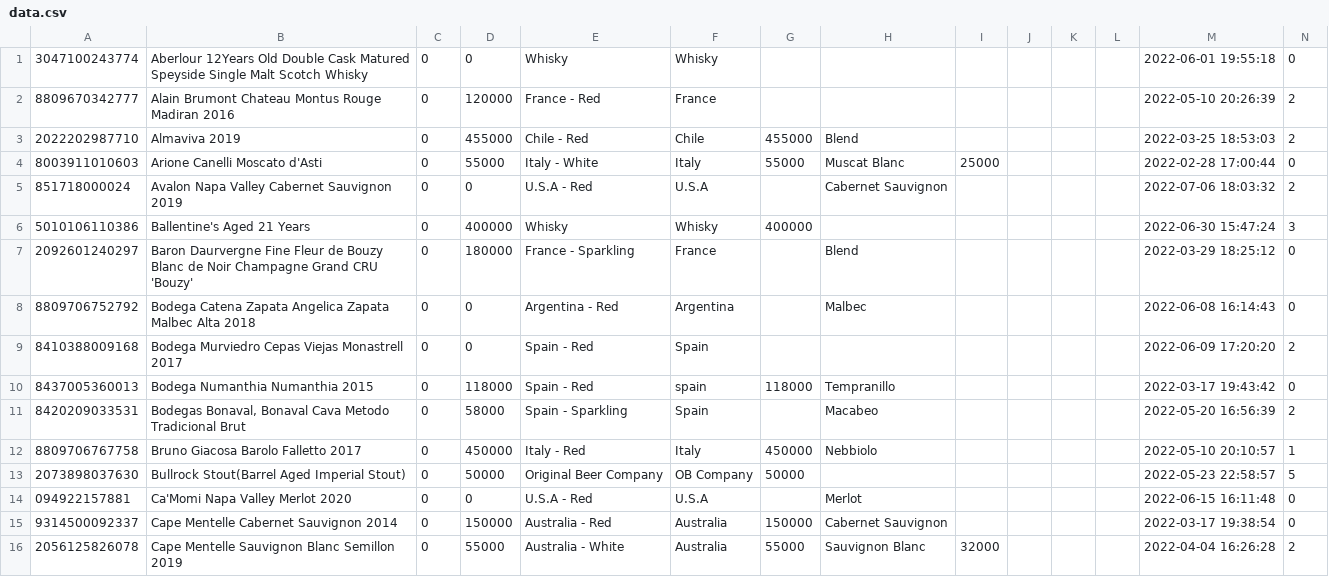
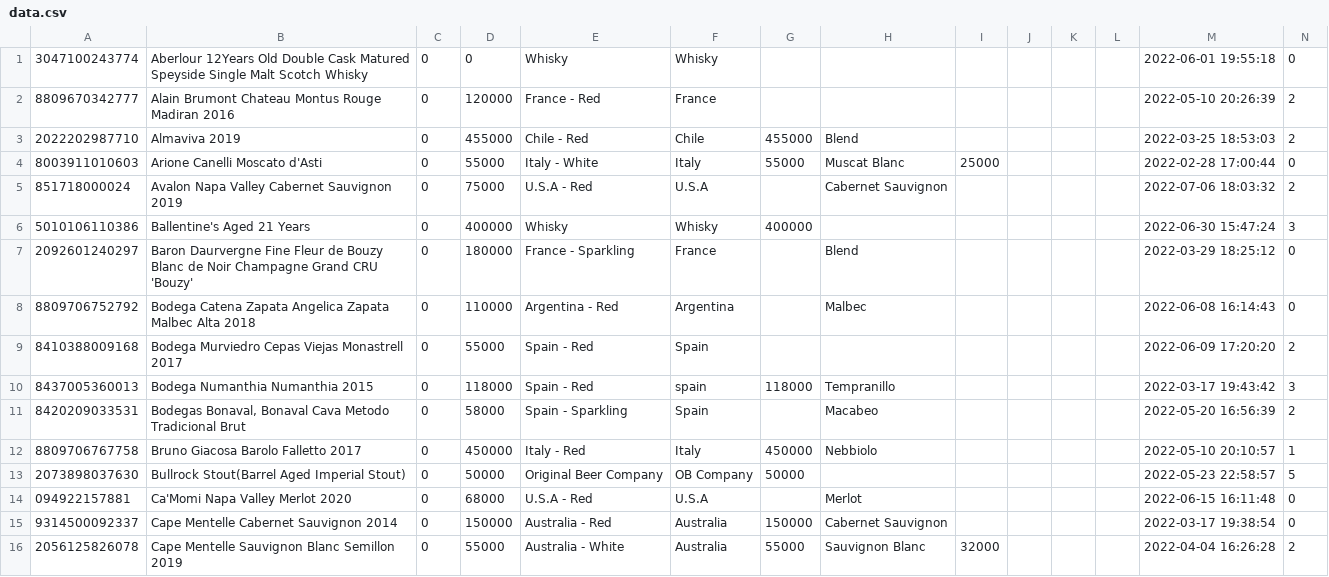
Before and after one commit to Lunavine/lunavine.github.io, a CSV file: public/data/data.csv, drawn as a sheet; only a part is shown; the diff covers the shown part only.

Commit message:
Add files via upload

```diff
--- a/public/data/data.csv
+++ b/public/data/data.csv
@@ -4,8 +4,8 @@
 8003911010603,Arione Canelli Moscato d'Asti,0,55000,Italy - White,Italy,55000,Muscat Blanc,25000,,,,2022-02-28 17:00:44,0
-851718000024,Avalon Napa Valley Cabernet Sauvignon 2019,0,0,U.S.A - Red,U.S.A,,Cabernet Sauvignon,,,,,2022-07-06 18:03:32,2
+851718000024,Avalon Napa Valley Cabernet Sauvignon 2019,0,75000,U.S.A - Red,U.S.A,,Cabernet Sauvignon,,,,,2022-07-06 18:03:32,2
 5010106110386,Ballentine's Aged 21 Years,0,400000,Whisky,Whisky,400000,,,,,,2022-06-30 15:47:24,3
 2092601240297,Baron Daurvergne Fine Fleur de Bouzy Blanc de Noir Champagne Grand CRU 'Bouzy',0,180000,France - Sparkling,France,,Blend,,,,,2022-03-29 18:25:12,0
-8809706752792,Bodega Catena Zapata Angelica Zapata Malbec Alta 2018,0,0,Argentina - Red,Argentina,,Malbec,,,,,2022-06-08 16:14:43,0
-8410388009168,Bodega Murviedro Cepas Viejas Monastrell 2017,0,0,Spain - Red,Spain,,,,,,,2022-06-09 17:20:20,2
-8437005360013,Bodega Numanthia Numanthia 2015,0,118000,Spain - Red,spain,118000,Tempranillo,,,,,2022-03-17 19:43:42,0
+8809706752792,Bodega Catena Zapata Angelica Zapata Malbec Alta 2018,0,110000,Argentina - Red,Argentina,,Malbec,,,,,2022-06-08 16:14:43,0
+8410388009168,Bodega Murviedro Cepas Viejas Monastrell 2017,0,55000,Spain - Red,Spain,,,,,,,2022-06-09 17:20:20,2
+8437005360013,Bodega Numanthia Numanthia 2015,0,118000,Spain - Red,spain,118000,Tempranillo,,,,,2022-03-17 19:43:42,3
 8420209033531,"Bodegas Bonaval, Bonaval Cava Metodo Tradicional Brut",0,58000,Spain - Sparkling,Spain,,Macabeo,,,,,2022-05-20 16:56:39,2
@@ -13,3 +13,3 @@
 2073898037630,Bullrock Stout(Barrel Aged Imperial Stout),0,50000,Original Beer Company,OB Company,50000,,,,,,2022-05-23 22:58:57,5
-094922157881,Ca'Momi Napa Valley Merlot 2020,0,0,U.S.A - Red,U.S.A,,Merlot,,,,,2022-06-15 16:11:48,0
+094922157881,Ca'Momi Napa Valley Merlot 2020,0,68000,U.S.A - Red,U.S.A,,Merlot,,,,,2022-06-15 16:11:48,0
 9314500092337,Cape Mentelle Cabernet Sauvignon 2014,0,150000,Australia - Red,Australia,150000,Cabernet Sauvignon,,,,,2022-03-17 19:38:54,0
```
Also changed, not shown: 2 added rows and 42 edited cells elsewhere in this file.
